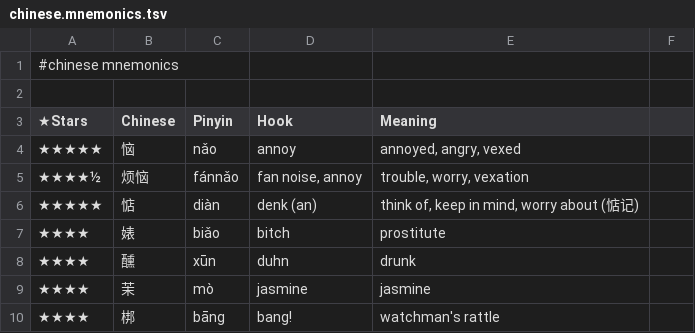
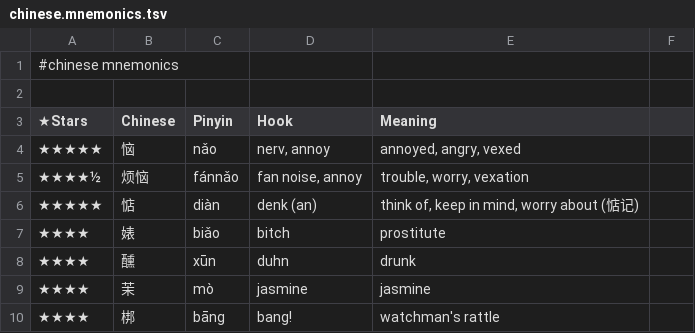
Before and after one commit to pannous/hieros, a TSV file: chinese/chinese.mnemonics.tsv, drawn as a sheet; only a part is shown.

Commit message:
mnemonic: 恼 hook nerv, annoy

```diff
--- a/chinese/chinese.mnemonics.tsv
+++ b/chinese/chinese.mnemonics.tsv
@@ -3,3 +3,3 @@
 ★Stars 	Chinese 	Pinyin 	Hook 	Meaning
-★★★★★	恼	nǎo	annoy	annoyed, angry, vexed
+★★★★★	恼	nǎo	nerv, annoy	annoyed, angry, vexed
 ★★★★½	烦恼	fánnǎo	fan noise, annoy	trouble, worry, vexation
```
